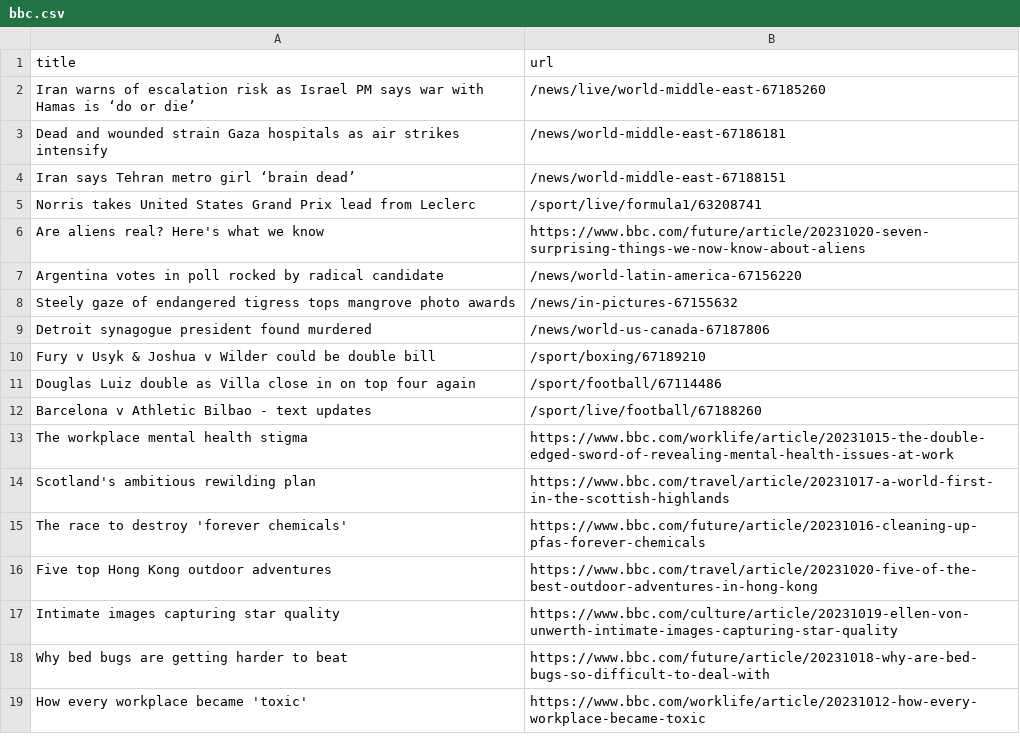
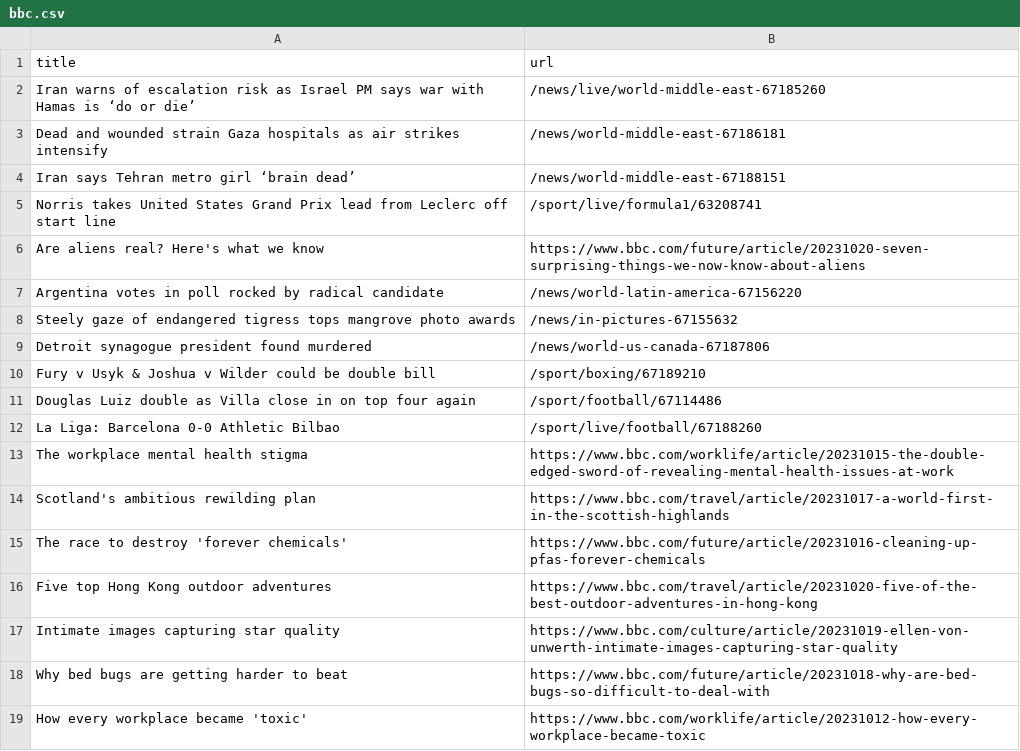
Before and after one commit to jsoma/automatic-scraper-bbc, a CSV file: bbc.csv, drawn as a sheet; only a part is shown.

```diff
--- a/bbc.csv
+++ b/bbc.csv
@@ -4,3 +4,3 @@ Dead and wounded strain Gaza hospitals as air strikes intensify,/news/world-midd
 Iran says Tehran metro girl ‘brain dead’,/news/world-middle-east-67188151
-Norris takes United States Grand Prix lead from Leclerc,/sport/live/formula1/63208741
+Norris takes United States Grand Prix lead from Leclerc off start line,/sport/live/formula1/63208741
 Are aliens real? Here's what we know,https://www.bbc.com/future/article/20231020-seven-surprising-things-we-now-know-about-aliens
@@ -11,3 +11,3 @@ Fury v Usyk & Joshua v Wilder could be double bill,/sport/boxing/67189210
 Douglas Luiz double as Villa close in on top four again,/sport/football/67114486
-Barcelona v Athletic Bilbao - text updates,/sport/live/football/67188260
+La Liga: Barcelona 0-0 Athletic Bilbao,/sport/live/football/67188260
 The workplace mental health stigma,https://www.bbc.com/worklife/article/20231015-the-double-edged-sword-of-revealing-mental-health-issues-at-work
```
